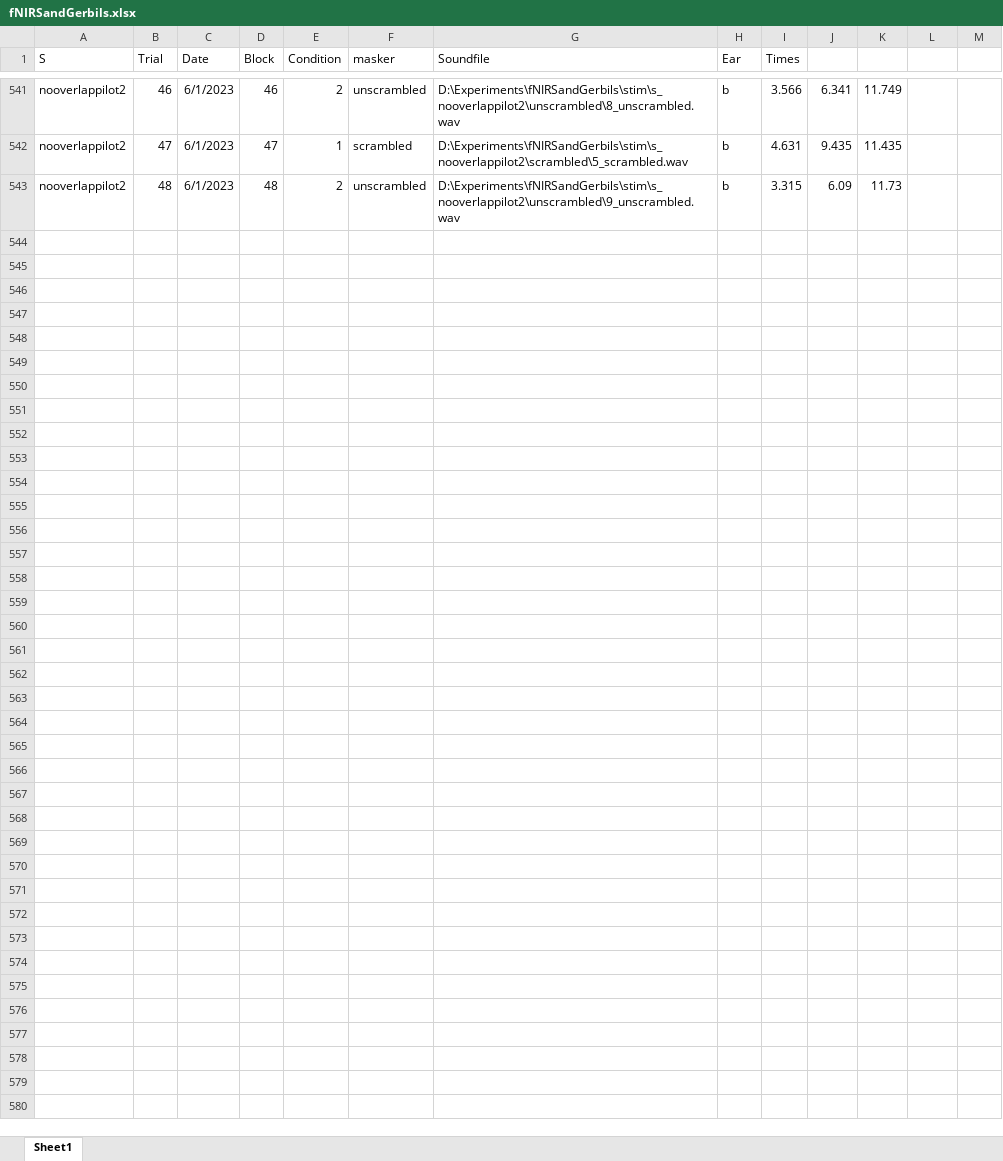
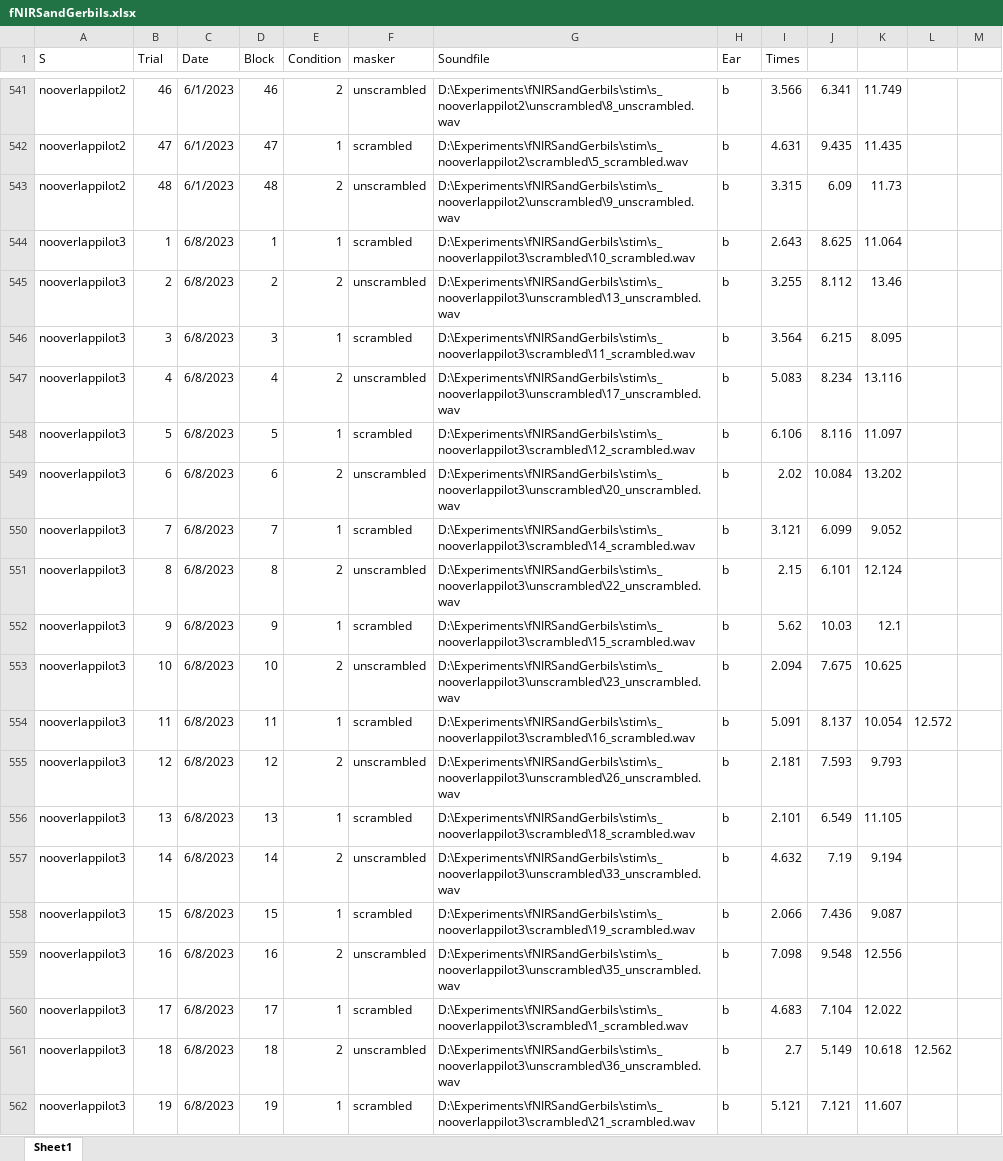
Before and after one commit to crepetti/fNIRSandGerbils, an Excel workbook: data/fNIRSandGerbils.xlsx, sheet Sheet1, drawn as a sheet; only a part is shown, gaps mark what is left out; values as stored, in another font and other column widths than the file's, no borders; the diff covers the shown part only; the diff names each change by its address in the sheet, - before the commit and + after, or states it on an @@ line.

```diff
--- a/data/fNIRSandGerbils.xlsx (sheet Sheet1)
+++ b/data/fNIRSandGerbils.xlsx (sheet Sheet1)
+row 544: nooverlappilot3 | 1 | 6/8/2023 | 1 | 1 | scrambled | D:\Experiments\fNIRSandGerbils\stim\s_nooverlappilot3\scrambled\10_scrambled.wav | b | 2.643 | 8.625 | 11.064
+row 545: nooverlappilot3 | 2 | 6/8/2023 | 2 | 2 | unscrambled | D:\Experiments\fNIRSandGerbils\stim\s_nooverlappilot3\unscrambled\13_unscrambled.wav | b | 3.255 | 8.112 | 13.46
+row 546: nooverlappilot3 | 3 | 6/8/2023 | 3 | 1 | scrambled | D:\Experiments\fNIRSandGerbils\stim\s_nooverlappilot3\scrambled\11_scrambled.wav | b | 3.564 | 6.215 | 8.095
+row 547: nooverlappilot3 | 4 | 6/8/2023 | 4 | 2 | unscrambled | D:\Experiments\fNIRSandGerbils\stim\s_nooverlappilot3\unscrambled\17_unscrambled.wav | b | 5.083 | 8.234 | 13.116
+row 548: nooverlappilot3 | 5 | 6/8/2023 | 5 | 1 | scrambled | D:\Experiments\fNIRSandGerbils\stim\s_nooverlappilot3\scrambled\12_scrambled.wav | b | 6.106 | 8.116 | 11.097
+row 549: nooverlappilot3 | 6 | 6/8/2023 | 6 | 2 | unscrambled | D:\Experiments\fNIRSandGerbils\stim\s_nooverlappilot3\unscrambled\20_unscrambled.wav | b | 2.02 | 10.084 | 13.202
+row 550: nooverlappilot3 | 7 | 6/8/2023 | 7 | 1 | scrambled | D:\Experiments\fNIRSandGerbils\stim\s_nooverlappilot3\scrambled\14_scrambled.wav | b | 3.121 | 6.099 | 9.052
+row 551: nooverlappilot3 | 8 | 6/8/2023 | 8 | 2 | unscrambled | D:\Experiments\fNIRSandGerbils\stim\s_nooverlappilot3\unscrambled\22_unscrambled.wav | b | 2.15 | 6.101 | 12.124
+row 552: nooverlappilot3 | 9 | 6/8/2023 | 9 | 1 | scrambled | D:\Experiments\fNIRSandGerbils\stim\s_nooverlappilot3\scrambled\15_scrambled.wav | b | 5.62 | 10.03 | 12.1
+row 553: nooverlappilot3 | 10 | 6/8/2023 | 10 | 2 | unscrambled | D:\Experiments\fNIRSandGerbils\stim\s_nooverlappilot3\unscrambled\23_unscrambled.wav | b | 2.094 | 7.675 | 10.625
+row 554: nooverlappilot3 | 11 | 6/8/2023 | 11 | 1 | scrambled | D:\Experiments\fNIRSandGerbils\stim\s_nooverlappilot3\scrambled\16_scrambled.wav | b | 5.091 | 8.137 | 10.054 | 12.572
+row 555: nooverlappilot3 | 12 | 6/8/2023 | 12 | 2 | unscrambled | D:\Experiments\fNIRSandGerbils\stim\s_nooverlappilot3\unscrambled\26_unscrambled.wav | b | 2.181 | 7.593 | 9.793
+row 556: nooverlappilot3 | 13 | 6/8/2023 | 13 | 1 | scrambled | D:\Experiments\fNIRSandGerbils\stim\s_nooverlappilot3\scrambled\18_scrambled.wav | b | 2.101 | 6.549 | 11.105
+row 557: nooverlappilot3 | 14 | 6/8/2023 | 14 | 2 | unscrambled | D:\Experiments\fNIRSandGerbils\stim\s_nooverlappilot3\unscrambled\33_unscrambled.wav | b | 4.632 | 7.19 | 9.194
+row 558: nooverlappilot3 | 15 | 6/8/2023 | 15 | 1 | scrambled | D:\Experiments\fNIRSandGerbils\stim\s_nooverlappilot3\scrambled\19_scrambled.wav | b | 2.066 | 7.436 | 9.087
+row 559: nooverlappilot3 | 16 | 6/8/2023 | 16 | 2 | unscrambled | D:\Experiments\fNIRSandGerbils\stim\s_nooverlappilot3\unscrambled\35_unscrambled.wav | b | 7.098 | 9.548 | 12.556
+row 560: nooverlappilot3 | 17 | 6/8/2023 | 17 | 1 | scrambled | D:\Experiments\fNIRSandGerbils\stim\s_nooverlappilot3\scrambled\1_scrambled.wav | b | 4.683 | 7.104 | 12.022
+row 561: nooverlappilot3 | 18 | 6/8/2023 | 18 | 2 | unscrambled | D:\Experiments\fNIRSandGerbils\stim\s_nooverlappilot3\unscrambled\36_unscrambled.wav | b | 2.7 | 5.149 | 10.618 | 12.562
+row 562: nooverlappilot3 | 19 | 6/8/2023 | 19 | 1 | scrambled | D:\Experiments\fNIRSandGerbils\stim\s_nooverlappilot3\scrambled\21_scrambled.wav | b | 5.121 | 7.121 | 11.607
```
Also changed, not shown: 29 added rows elsewhere in this sheet, 2 other files.
